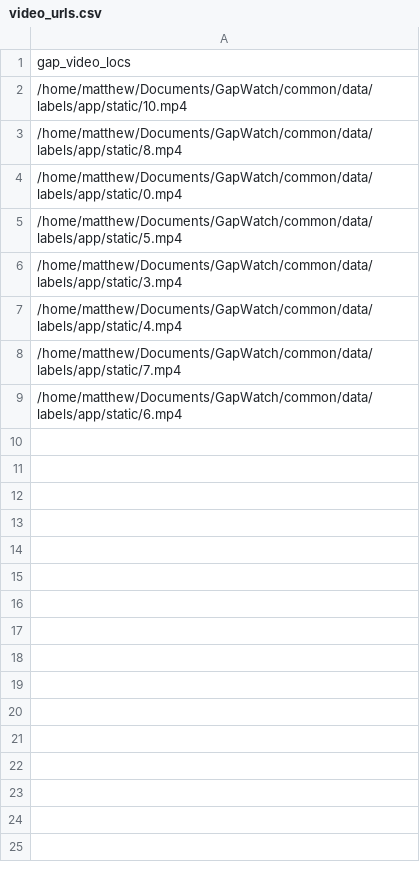
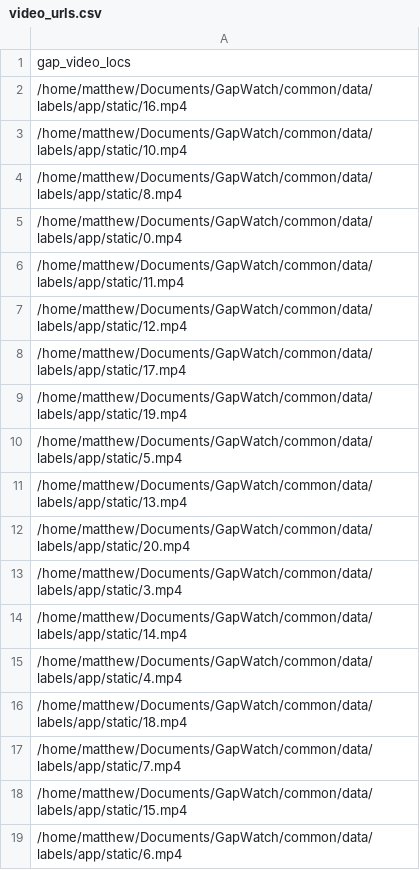
Before and after one commit to mdunlop2/GapWatch, a CSV file: common/data/labels/app/video_urls.csv, drawn as a sheet.

```diff
--- a/common/data/labels/app/video_urls.csv
+++ b/common/data/labels/app/video_urls.csv
@@ -1,2 +1,3 @@
 gap_video_locs
+/home/matthew/Documents/GapWatch/common/data/labels/app/static/16.mp4
 /home/matthew/Documents/GapWatch/common/data/labels/app/static/10.mp4
@@ -4,6 +5,15 @@ gap_video_locs
 /home/matthew/Documents/GapWatch/common/data/labels/app/static/0.mp4
+/home/matthew/Documents/GapWatch/common/data/labels/app/static/11.mp4
+/home/matthew/Documents/GapWatch/common/data/labels/app/static/12.mp4
+/home/matthew/Documents/GapWatch/common/data/labels/app/static/17.mp4
+/home/matthew/Documents/GapWatch/common/data/labels/app/static/19.mp4
 /home/matthew/Documents/GapWatch/common/data/labels/app/static/5.mp4
+/home/matthew/Documents/GapWatch/common/data/labels/app/static/13.mp4
+/home/matthew/Documents/GapWatch/common/data/labels/app/static/20.mp4
 /home/matthew/Documents/GapWatch/common/data/labels/app/static/3.mp4
+/home/matthew/Documents/GapWatch/common/data/labels/app/static/14.mp4
 /home/matthew/Documents/GapWatch/common/data/labels/app/static/4.mp4
+/home/matthew/Documents/GapWatch/common/data/labels/app/static/18.mp4
 /home/matthew/Documents/GapWatch/common/data/labels/app/static/7.mp4
+/home/matthew/Documents/GapWatch/common/data/labels/app/static/15.mp4
 /home/matthew/Documents/GapWatch/common/data/labels/app/static/6.mp4
```
Also changed, not shown: 3 other files.
